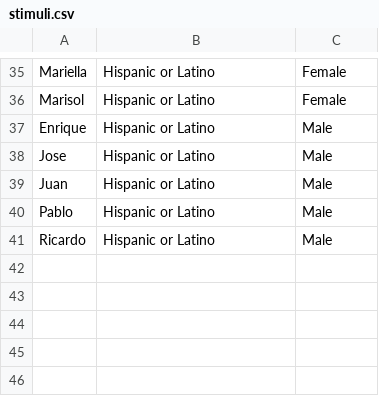
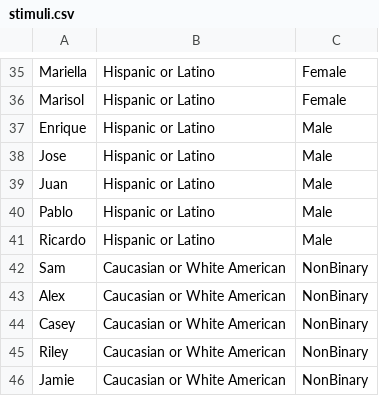
Before and after one commit to ExCaLBBR/ExCaLBBR_Projects, a CSV file: RaciallyBiasedDecisions/Racialized-Gendered_Names/stimuli.csv, drawn as a sheet; only a part is shown, gaps mark what is left out.

Commit message:
Add files via upload

```diff
--- a/RaciallyBiasedDecisions/Racialized-Gendered_Names/stimuli.csv
+++ b/RaciallyBiasedDecisions/Racialized-Gendered_Names/stimuli.csv
@@ -41 +41,6 @@ Pablo,Hispanic or Latino,Male
 Ricardo,Hispanic or Latino,Male
+Sam,Caucasian or White American,NonBinary
+Alex,Caucasian or White American,NonBinary
+Casey,Caucasian or White American,NonBinary
+Riley,Caucasian or White American,NonBinary
+Jamie,Caucasian or White American,NonBinary
```
